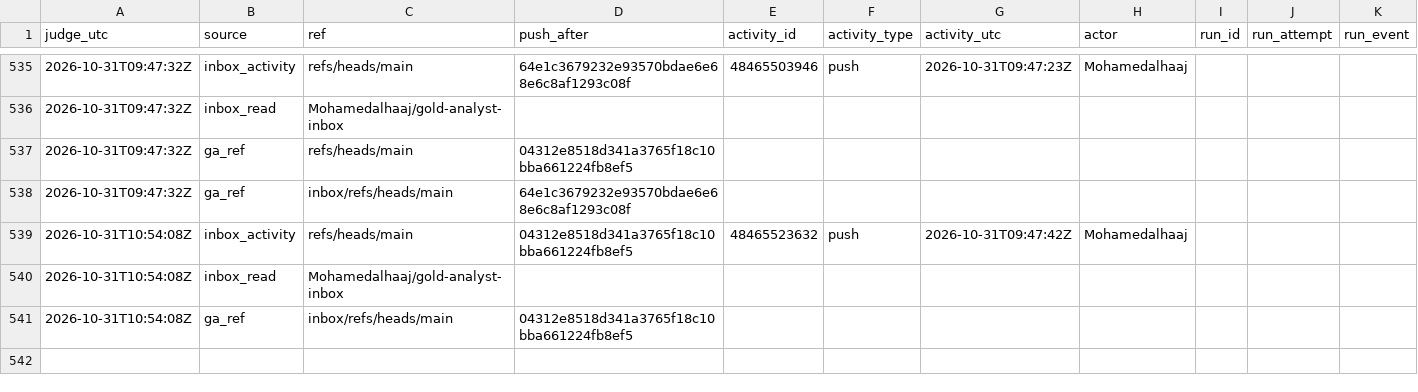
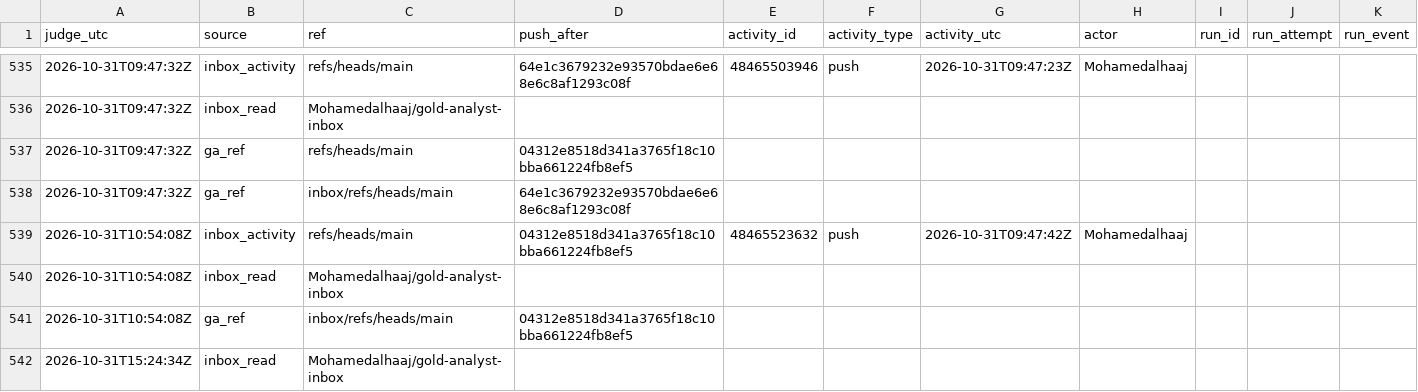
Before and after one commit to Mohamedalhaaj/gold-forward-watch, a CSV file: reports/judge_analyst/evidence.csv, drawn as a sheet; only a part is shown, gaps mark what is left out; rows hold the shown columns only; the diff names each change by its address in the sheet, - before the commit and + after, or states it on an @@ line.

```diff
--- a/reports/judge_analyst/evidence.csv
+++ b/reports/judge_analyst/evidence.csv
+row 542: 2026-10-31T15:24:34Z | inbox_read | Mohamedalhaaj/gold-analyst-inbox
```
Also changed, not shown: reports/judge_analyst/VERDICTS.csv, reports/judge_analyst/hours.csv, 3 other files.
